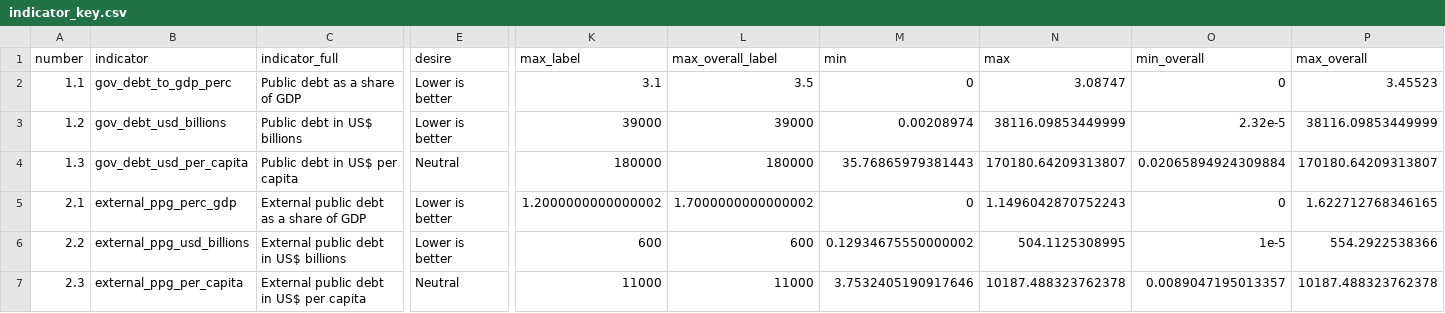
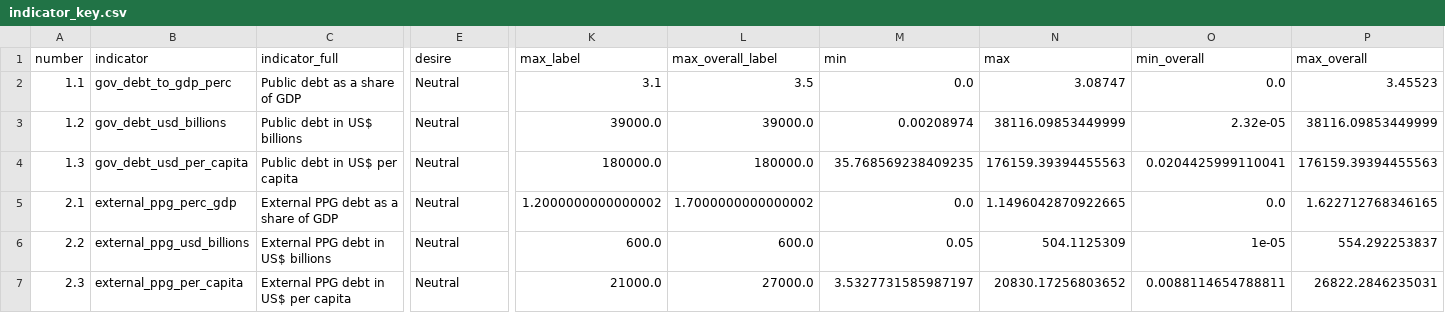
Before and after one commit to unctad-infovis/2023-gcrg_debt, a CSV file: public/assets/data/indicator_key.csv, drawn as a sheet; only a part is shown, gaps mark what is left out; the diff covers the shown part only; the diff names each change by its address in the sheet, - before the commit and + after, or states it on an @@ line.

Commit message:
Update debt wheel data and add data validation tooling
Refreshes id_key, indicator_key, values and about.json with the latest
data drop (renamed net-interest indicators, updated country coverage,
reconstructed axis scales). Adds npm run validate-data (read-only
structural checks) and npm run fill-missing-values (manual, on-demand
patch for missing latest-year rows) to catch and temporarily work around
export gaps without altering data automatically. Documents the data file
schema and workflow in README.md.

```diff
--- a/public/assets/data/indicator_key.csv
+++ b/public/assets/data/indicator_key.csv
-E2:E3 (desire): Lower is better
+E2:E3 (desire): Neutral
-M2 (min): 0
+M2 (min): 0.0
-O2 (min_overall): 0
+O2 (min_overall): 0.0
-K3 (max_label): 39000
+K3 (max_label): 39000.0
-L3 (max_overall_label): 39000
+L3 (max_overall_label): 39000.0
-O3 (min_overall): 2.32e-5
+O3 (min_overall): 2.32e-05
-K4 (max_label): 180000
+K4 (max_label): 180000.0
-L4 (max_overall_label): 180000
+L4 (max_overall_label): 180000.0
-M4 (min): 35.76865979381443
+M4 (min): 35.768569238409235
-N4 (max): 170180.64209313807
+N4 (max): 176159.39394455563
-O4 (min_overall): 0.02065894924309884
+O4 (min_overall): 0.0204425999110041
-P4 (max_overall): 170180.64209313807
+P4 (max_overall): 176159.39394455563
-C5 (indicator_full): External public debt as a share of GDP
+C5 (indicator_full): External PPG debt as a share of GDP
-E5:E6 (desire): Lower is better
+E5:E6 (desire): Neutral
-M5 (min): 0
+M5 (min): 0.0
-N5 (max): 1.1496042870752243
+N5 (max): 1.1496042870922665
-O5 (min_overall): 0
+O5 (min_overall): 0.0
-C6 (indicator_full): External public debt in US$ billions
+C6 (indicator_full): External PPG debt in US$ billions
-K6 (max_label): 600
+K6 (max_label): 600.0
-L6 (max_overall_label): 600
+L6 (max_overall_label): 600.0
-M6 (min): 0.12934675550000002
+M6 (min): 0.05
-N6 (max): 504.1125308995
+N6 (max): 504.1125309
-O6 (min_overall): 1e-5
+O6 (min_overall): 1e-05
-P6 (max_overall): 554.2922538366
+P6 (max_overall): 554.292253837
-C7 (indicator_full): External public debt in US$ per capita
+C7 (indicator_full): External PPG debt in US$ per capita
-K7 (max_label): 11000
+K7 (max_label): 21000.0
-L7 (max_overall_label): 11000
+L7 (max_overall_label): 27000.0
-M7 (min): 3.7532405190917646
+M7 (min): 3.5327731585987197
-N7 (max): 10187.488323762378
+N7 (max): 20830.17256803652
-O7 (min_overall): 0.0089047195013357
+O7 (min_overall): 0.0088114654788811
-P7 (max_overall): 10187.488323762378
+P7 (max_overall): 26822.2846235031
```
Also changed, not shown: 75 edited cells elsewhere in this file, public/assets/data/id_key.csv, 7 other files.
